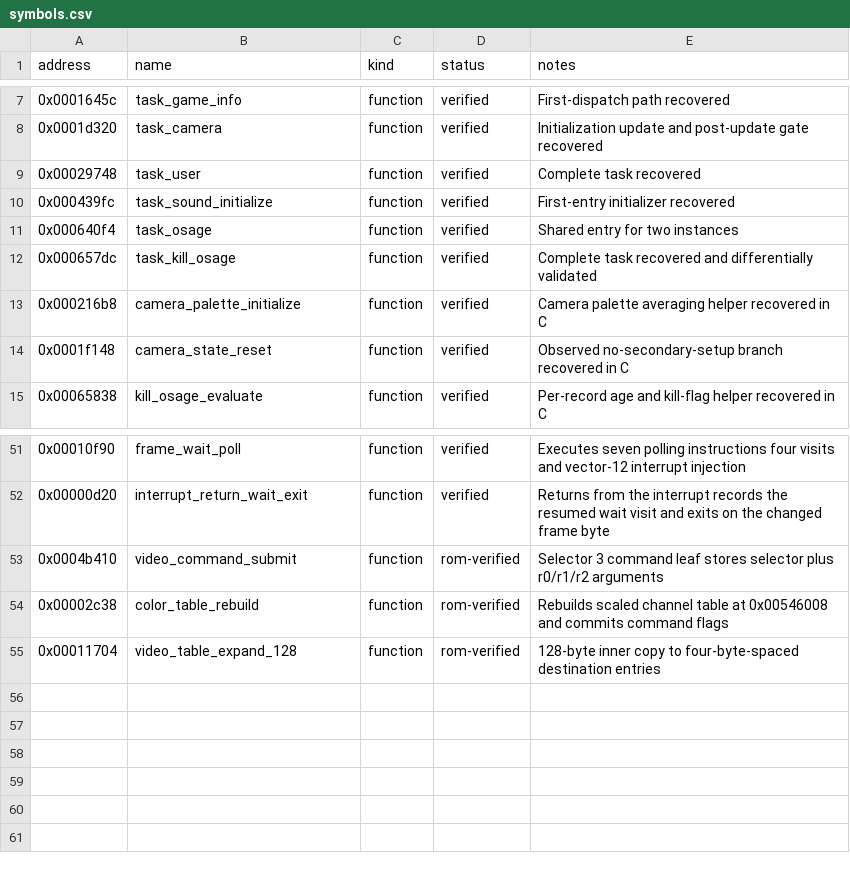
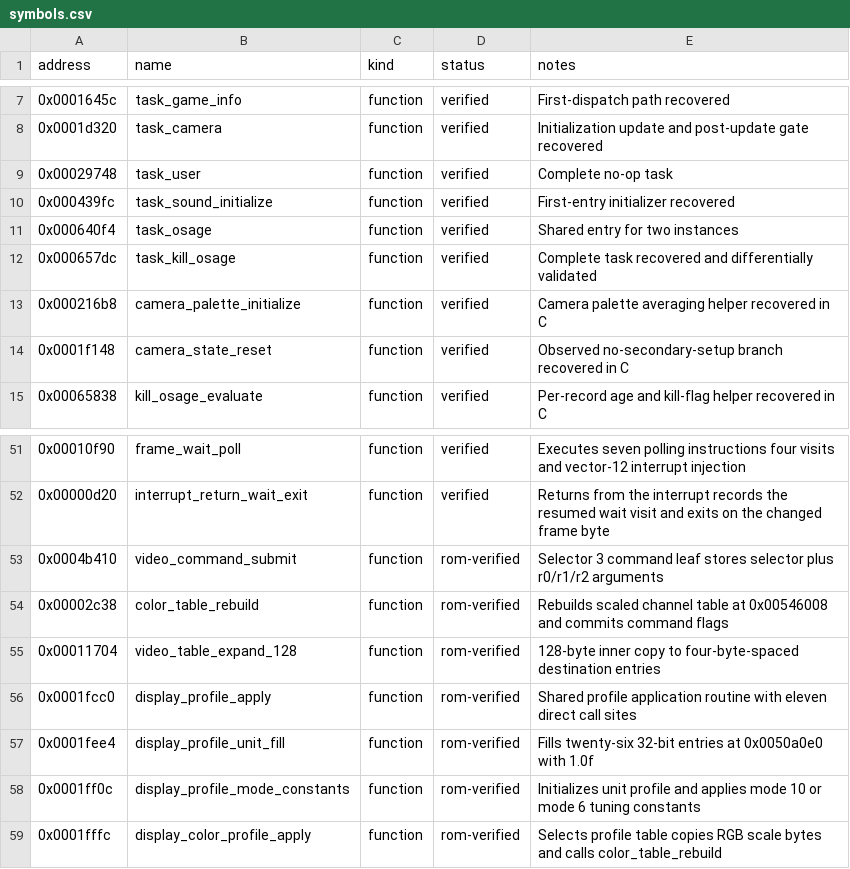
Before and after one commit to biggestsonicfan/vf2-decomp, a CSV file: decomp/i960/symbols.csv, drawn as a sheet; only a part is shown, gaps mark what is left out.

Commit message:
Map selector three profile helpers

```diff
--- a/decomp/i960/symbols.csv
+++ b/decomp/i960/symbols.csv
@@ -8,3 +8,3 @@ address,name,kind,status,notes
 0x0001d320,task_camera,function,verified,Initialization update and post-update gate recovered
-0x00029748,task_user,function,verified,Complete task recovered
+0x00029748,task_user,function,verified,Complete no-op task
 0x000439fc,task_sound_initialize,function,verified,First-entry initializer recovered
@@ -55 +55,5 @@ address,name,kind,status,notes
 0x00011704,video_table_expand_128,function,rom-verified,128-byte inner copy to four-byte-spaced destination entries
+0x0001fcc0,display_profile_apply,function,rom-verified,Shared profile application routine with eleven direct call sites
+0x0001fee4,display_profile_unit_fill,function,rom-verified,Fills twenty-six 32-bit entries at 0x0050a0e0 with 1.0f
+0x0001ff0c,display_profile_mode_constants,function,rom-verified,Initializes unit profile and applies mode 10 or mode 6 tuning constants
+0x0001fffc,display_color_profile_apply,function,rom-verified,Selects profile table copies RGB scale bytes and calls color_table_rebuild
```
